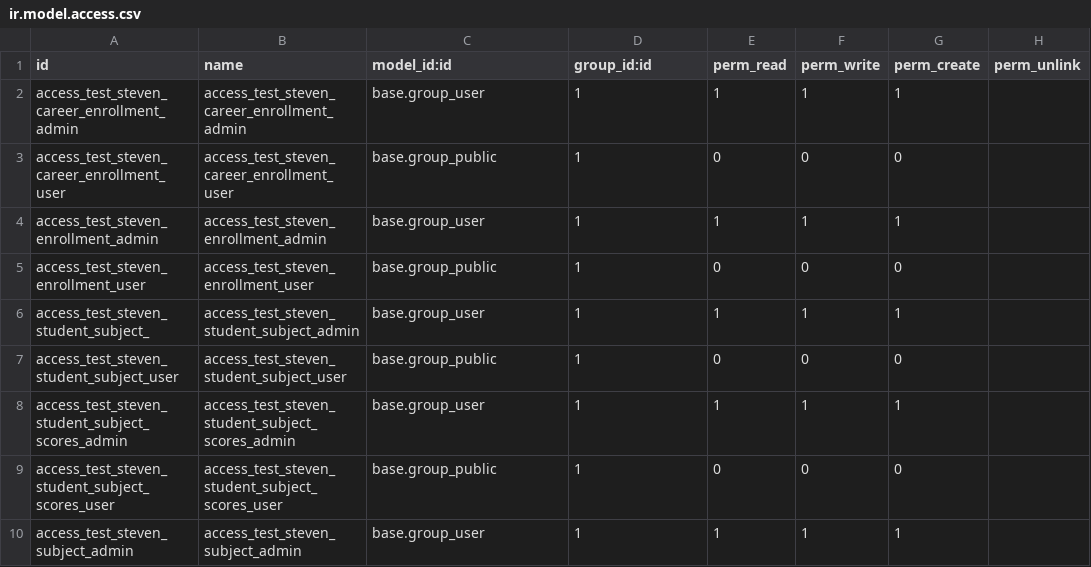
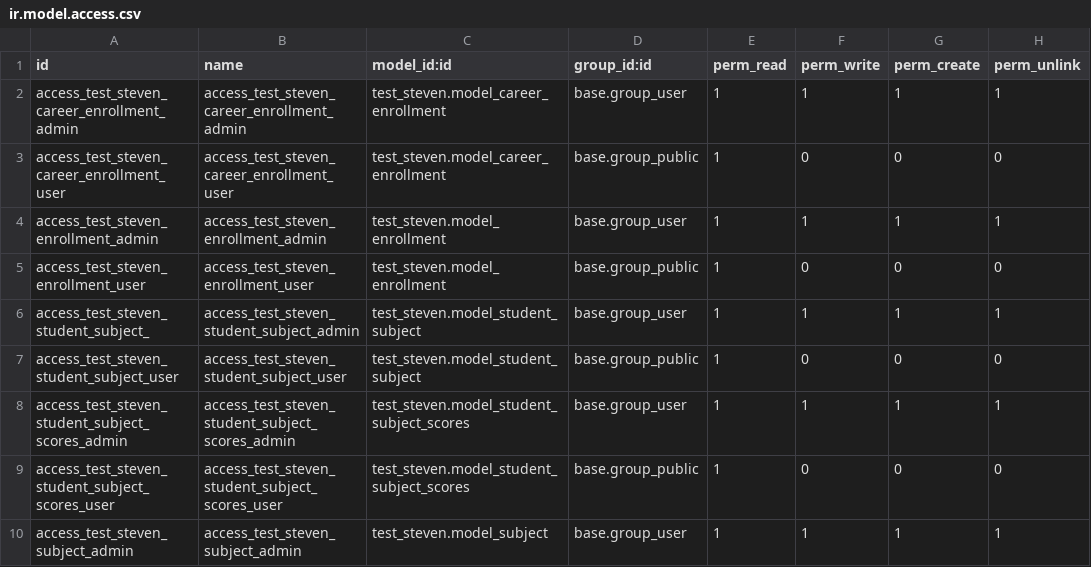
Before and after one commit to stevTresCloud/test_trescloud, a CSV file: test_steven/security/ir.model.access.csv, drawn as a sheet; only a part is shown; the diff covers the shown part only.

```diff
--- a/test_steven/security/ir.model.access.csv
+++ b/test_steven/security/ir.model.access.csv
@@ -1,10 +1,10 @@
 id,name,model_id:id,group_id:id,perm_read,perm_write,perm_create,perm_unlink
-access_test_steven_career_enrollment_admin,access_test_steven_career_enrollment_admin,base.group_user,1,1,1,1
-access_test_steven_career_enrollment_user,access_test_steven_career_enrollment_user,base.group_public,1,0,0,0
-access_test_steven_enrollment_admin,access_test_steven_enrollment_admin,base.group_user,1,1,1,1
-access_test_steven_enrollment_user,access_test_steven_enrollment_user,base.group_public,1,0,0,0
-access_test_steven_student_subject_,access_test_steven_student_subject_admin,base.group_user,1,1,1,1
-access_test_steven_student_subject_user,access_test_steven_student_subject_user,base.group_public,1,0,0,0
-access_test_steven_student_subject_scores_admin,access_test_steven_student_subject_scores_admin,base.group_user,1,1,1,1
-access_test_steven_student_subject_scores_user,access_test_steven_student_subject_scores_user,base.group_public,1,0,0,0
-access_test_steven_subject_admin,access_test_steven_subject_admin,base.group_user,1,1,1,1
+access_test_steven_career_enrollment_admin,access_test_steven_career_enrollment_admin,test_steven.model_career_enrollment,base.group_user,1,1,1,1
+access_test_steven_career_enrollment_user,access_test_steven_career_enrollment_user,test_steven.model_career_enrollment,base.group_public,1,0,0,0
+access_test_steven_enrollment_admin,access_test_steven_enrollment_admin,test_steven.model_enrollment,base.group_user,1,1,1,1
+access_test_steven_enrollment_user,access_test_steven_enrollment_user,test_steven.model_enrollment,base.group_public,1,0,0,0
+access_test_steven_student_subject_,access_test_steven_student_subject_admin,test_steven.model_student_subject,base.group_user,1,1,1,1
+access_test_steven_student_subject_user,access_test_steven_student_subject_user,test_steven.model_student_subject,base.group_public,1,0,0,0
+access_test_steven_student_subject_scores_admin,access_test_steven_student_subject_scores_admin,test_steven.model_student_subject_scores,base.group_user,1,1,1,1
+access_test_steven_student_subject_scores_user,access_test_steven_student_subject_scores_user,test_steven.model_student_subject_scores,base.group_public,1,0,0,0
+access_test_steven_subject_admin,access_test_steven_subject_admin,test_steven.model_subject,base.group_user,1,1,1,1
```
Also changed, not shown: 11 edited cells elsewhere in this file, 5 other files.
